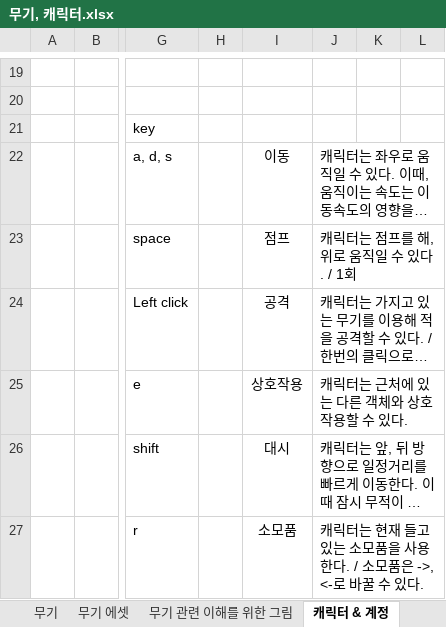
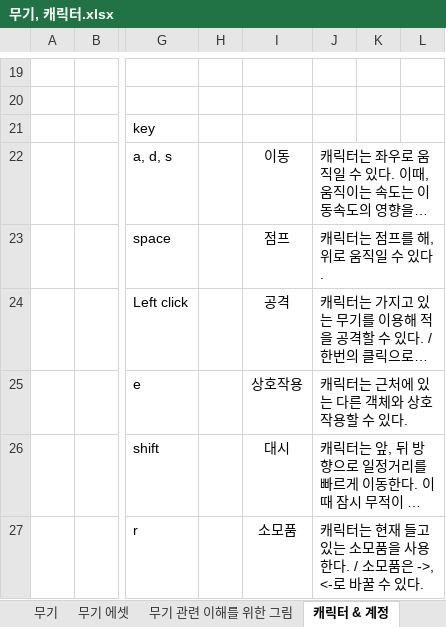
Before and after one commit to HYOJEONG0213/SummerProject, an Excel workbook: Disign/무기, 캐릭터.xlsx, sheet 캐릭터 & 계정, drawn as a sheet; only a part is shown, gaps mark what is left out; long unchanged cells end in …; values as stored, in another font and other column widths than the file's, no borders; the diff names each change by its address in the sheet, - before the commit and + after, or states it on an @@ line.

```diff
--- a/Disign/무기, 캐릭터.xlsx (sheet 캐릭터 & 계정)
+++ b/Disign/무기, 캐릭터.xlsx (sheet 캐릭터 & 계정)
-J23: 캐릭터는 점프를 해, 위로 움직일 수 있다. / 1회
+J23: 캐릭터는 점프를 해, 위로 움직일 수 있다.
```
Also changed, not shown: sheet 무기, sheet 데미지 공식, 이속공식, 19 other files.
